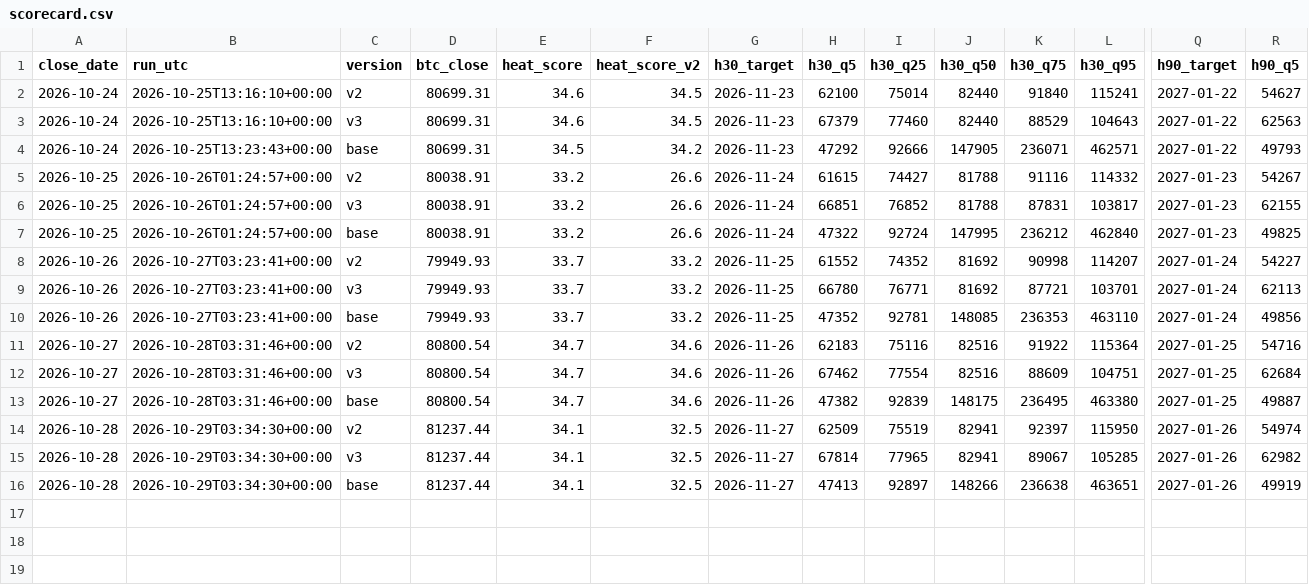
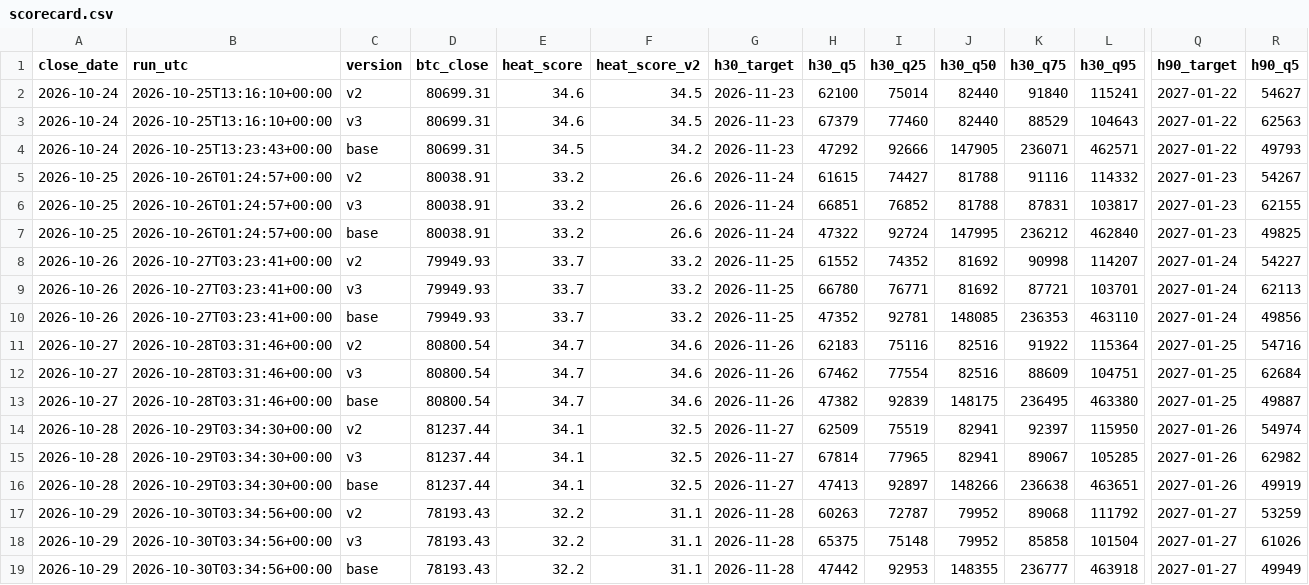
Before and after one commit to Euthymia686/my-btc-cycle-model, a CSV file: data/scorecard.csv, drawn as a sheet; only a part is shown, gaps mark what is left out; rows hold the shown columns only; the diff names each change by its address in the sheet, - before the commit and + after, or states it on an @@ line.

```diff
--- a/data/scorecard.csv
+++ b/data/scorecard.csv
+row 17: 2026-10-29 | 2026-10-30T03:34:56+00:00 | v2 | 78193.43 | 32.2 | 31.1 | 2026-11-28 | 60263 | 72787 | 79952 | 89068 | 111792 | 2027-01-27 | 53259
+row 18: 2026-10-29 | 2026-10-30T03:34:56+00:00 | v3 | 78193.43 | 32.2 | 31.1 | 2026-11-28 | 65375 | 75148 | 79952 | 85858 | 101504 | 2027-01-27 | 61026
+row 19: 2026-10-29 | 2026-10-30T03:34:56+00:00 | base | 78193.43 | 32.2 | 31.1 | 2026-11-28 | 47442 | 92953 | 148355 | 236777 | 463918 | 2027-01-27 | 49949
```
Also changed, not shown: data/candidates/shadow_log.csv, pipeline/out/score_history.csv, 36 other files.
